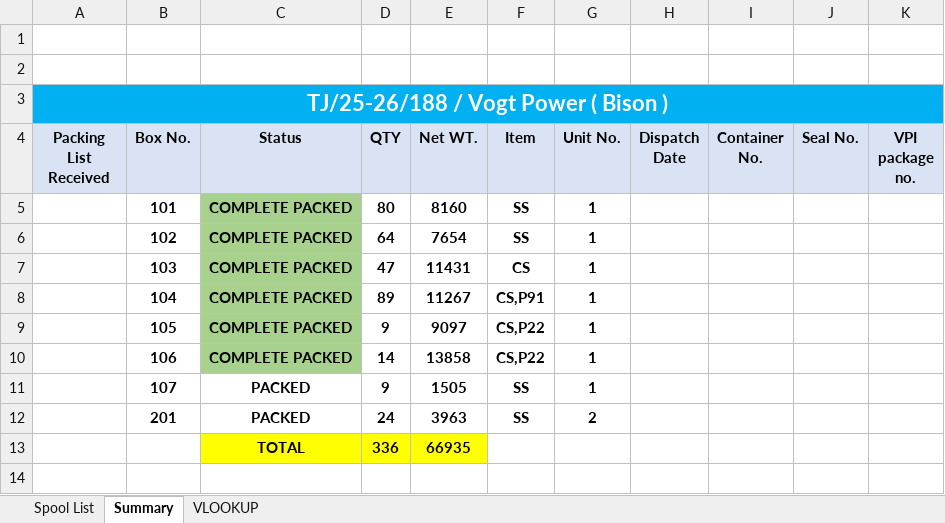
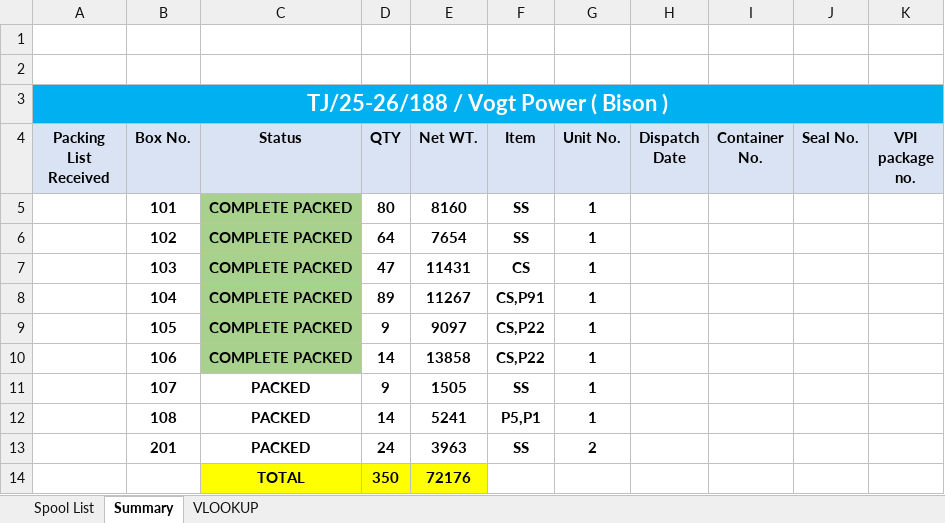
Before and after one commit to rohitkr99-dev/live-spool-status, an Excel workbook: data/upload/packing/TJ-25-26-188.xlsx, sheet Summary, drawn as a sheet; values as stored, in another font and other column widths than the file's, no borders; removed rows and columns are numbered as before the commit, all else as after; the diff names each change by its address in the sheet, - before the commit and + after, or states it on an @@ line.

```diff
--- a/data/upload/packing/TJ-25-26-188.xlsx (sheet Summary)
+++ b/data/upload/packing/TJ-25-26-188.xlsx (sheet Summary)
+row 12:  | 108 | PACKED | 14 | 5241 | P5,P1 | 1
-row 13:  |  | TOTAL | 336 | 66935
+row 14:  |  | TOTAL | 350 | 72176
```
Also changed, not shown: sheet Spool List, hidden cells, data/upload/packing/TJ-25-26-182 ( Small Bore ).xlsx, data/upload/packing/TJ-25-26-183.xlsx, 20 other files.
